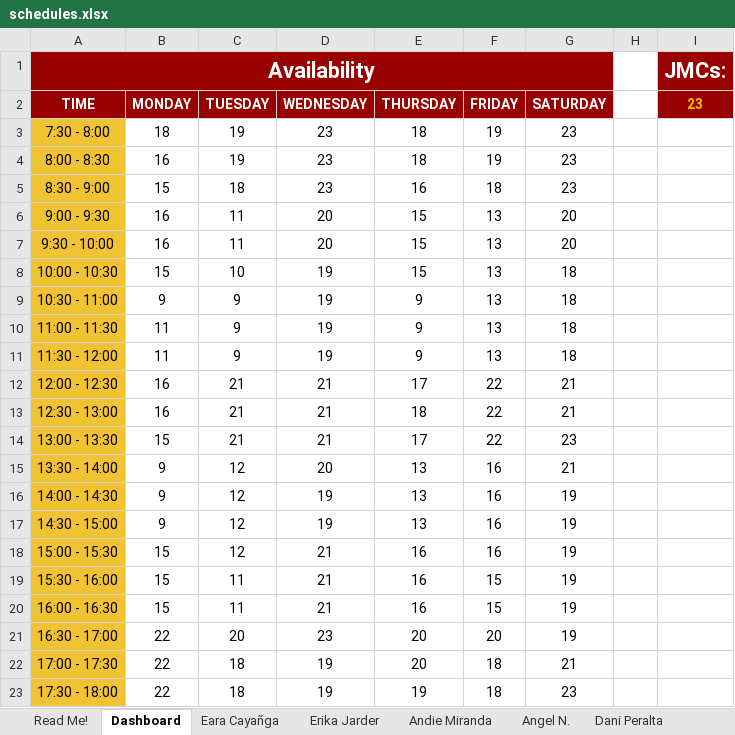
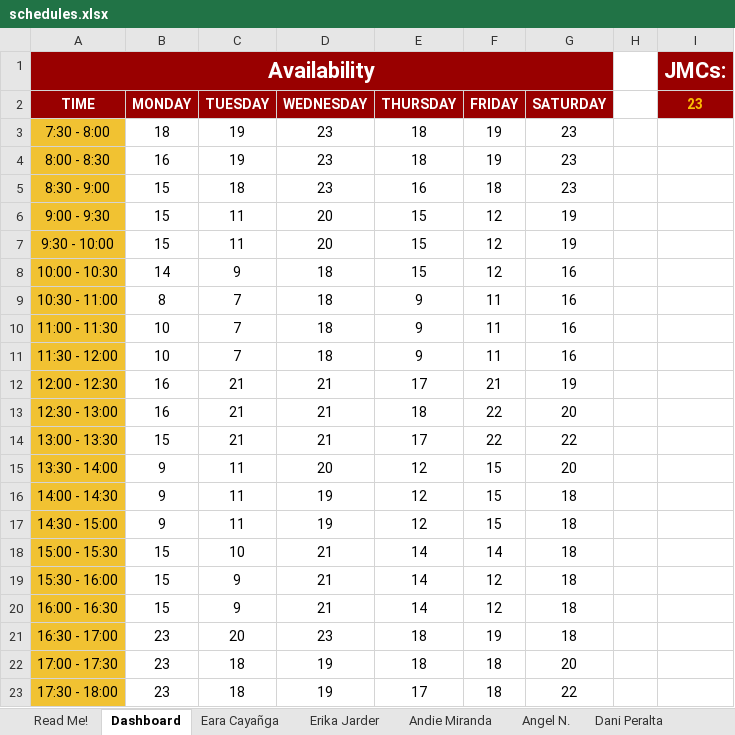
Before and after one commit to jldfernando/JMC-Streamlit, an Excel workbook: data/schedules.xlsx, sheet Dashboard, drawn as a sheet; only a part is shown; values as stored, in another font and other column widths than the file's, no borders; charts and pictures and conditional formats not drawn; the diff covers the shown part only; the diff names each change by its address in the sheet, - before the commit and + after, or states it on an @@ line.

```diff
--- a/data/schedules.xlsx (sheet Dashboard)
+++ b/data/schedules.xlsx (sheet Dashboard)
-B6:B7 (MONDAY): 16
+B6:B7 (MONDAY): 15
-F6:F8 (FRIDAY): 13
+F6:F8 (FRIDAY): 12
-G6:G7 (SATURDAY): 20
+G6:G7 (SATURDAY): 19
-B8 (MONDAY): 15
+B8 (MONDAY): 14
-C8 (TUESDAY): 10
+C8 (TUESDAY): 9
-D8:D11 (WEDNESDAY): 19
+D8:D11 (WEDNESDAY): 18
-G8:G11 (SATURDAY): 18
+G8:G11 (SATURDAY): 16
-B9 (MONDAY): 9
+B9 (MONDAY): 8
-C9:C11 (TUESDAY): 9
+C9:C11 (TUESDAY): 7
-F9:F11 (FRIDAY): 13
+F9:F11 (FRIDAY): 11
-B10:B11 (MONDAY): 11
+B10:B11 (MONDAY): 10
-F12 (FRIDAY): 22
+F12 (FRIDAY): 21
-G12 (SATURDAY): 21
+G12 (SATURDAY): 19
-G13 (SATURDAY): 21
+G13 (SATURDAY): 20
-G14 (SATURDAY): 23
+G14 (SATURDAY): 22
-C15:C17 (TUESDAY): 12
+C15:C17 (TUESDAY): 11
-E15:E17 (THURSDAY): 13
+E15:E17 (THURSDAY): 12
-F15:F17 (FRIDAY): 16
+F15:F17 (FRIDAY): 15
-G15 (SATURDAY): 21
+G15 (SATURDAY): 20
-G16:G21 (SATURDAY): 19
+G16:G21 (SATURDAY): 18
-C18 (TUESDAY): 12
+C18 (TUESDAY): 10
-E18:E20 (THURSDAY): 16
+E18:E20 (THURSDAY): 14
-F18 (FRIDAY): 16
+F18 (FRIDAY): 14
-C19:C20 (TUESDAY): 11
+C19:C20 (TUESDAY): 9
-F19:F20 (FRIDAY): 15
+F19:F20 (FRIDAY): 12
-B21:B23 (MONDAY): 22
+B21:B23 (MONDAY): 23
-E21:E22 (THURSDAY): 20
+E21:E22 (THURSDAY): 18
-F21 (FRIDAY): 20
+F21 (FRIDAY): 19
-G22 (SATURDAY): 21
+G22 (SATURDAY): 20
-E23 (THURSDAY): 19
+E23 (THURSDAY): 17
-G23 (SATURDAY): 23
+G23 (SATURDAY): 22
```
Also changed, not shown: 17 edited cells elsewhere in this sheet, sheet EJ De Lima, sheet Matthew Caudal, sheet Margaux Perez, sheet Gabby Castillo.
